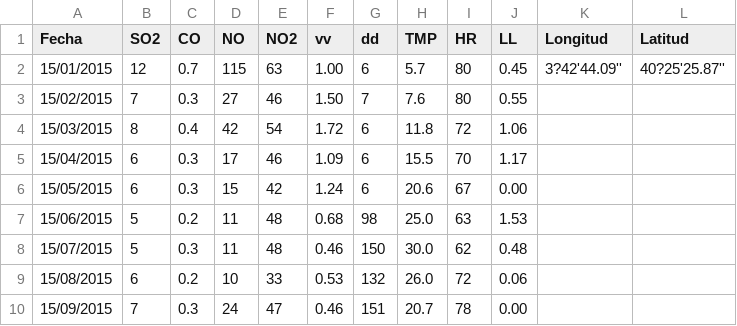
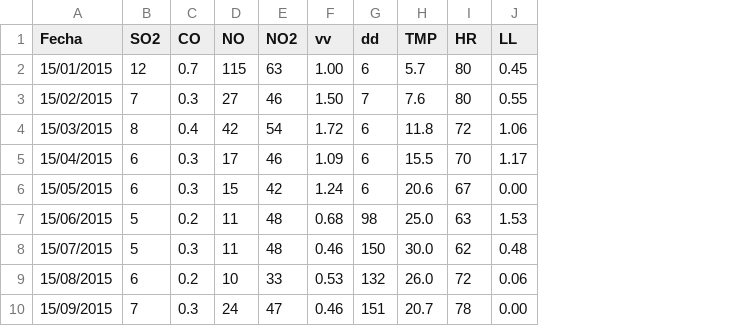
Before and after one commit to Javi1993/ISI, a CSV file: DATOS/documentos/Aire_/datos/PZA. DE ESPANA.csv, drawn as a sheet; the diff names each change by its address in the sheet, - before the commit and + after, or states it on an @@ line.

```diff
--- a/DATOS/documentos/Aire_/datos/PZA. DE ESPANA.csv
+++ b/DATOS/documentos/Aire_/datos/PZA. DE ESPANA.csv
-column K (Longitud), row 2: 3?42'44.09''
-column L (Latitud), row 2: 40?25'25.87''
```
Also changed, not shown: DATOS/documentos/Aire_/estaciones.csv, 6 other files.
